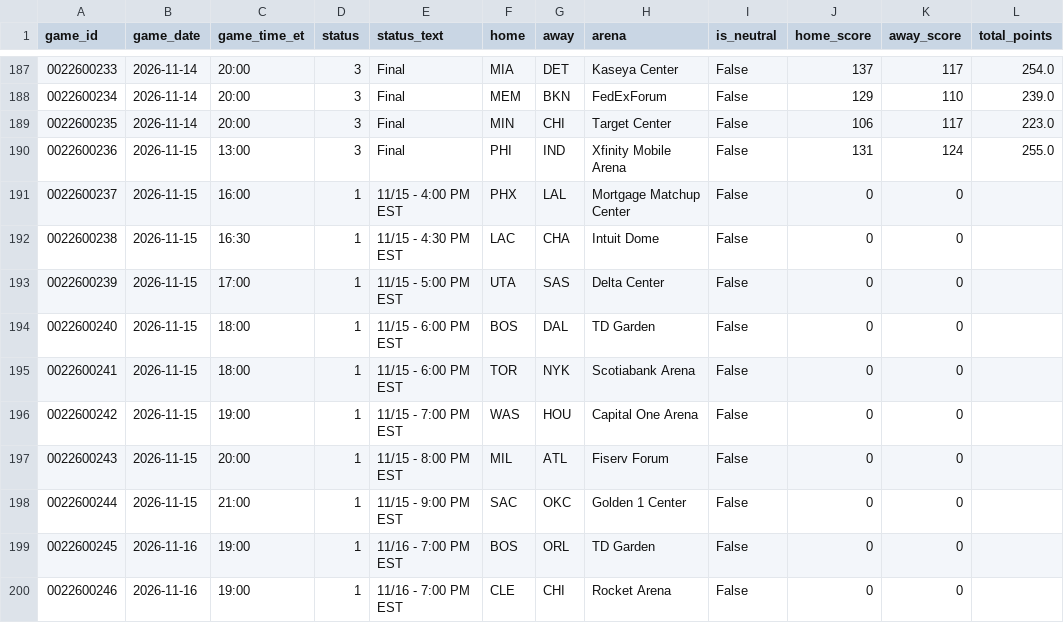
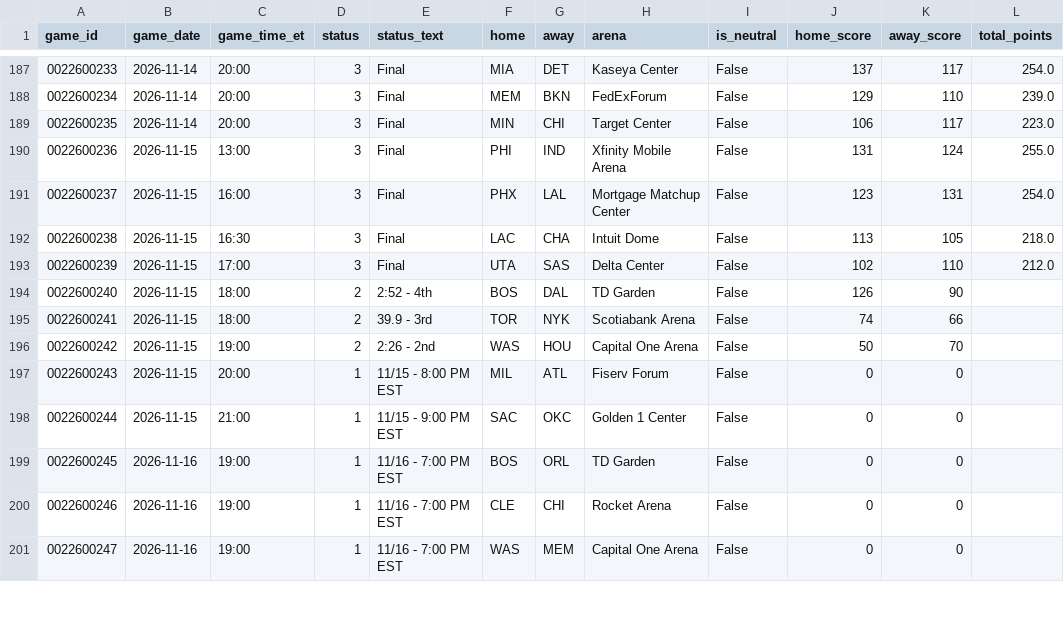
Before and after one commit to CARLMEDINAV/NBA-ML, a CSV file: artifacts/schedule_2026_27.csv, drawn as a sheet; only a part is shown, gaps mark what is left out; the shorter side is filled out with more unchanged rows.

```diff
--- a/artifacts/schedule_2026_27.csv
+++ b/artifacts/schedule_2026_27.csv
@@ -190,8 +190,8 @@ game_id,game_date,game_time_et,status,status_text,home,away,arena,is_neutral,hom
 0022600236,2026-11-15,13:00,3,Final,PHI,IND,Xfinity Mobile Arena,False,131,124,255.0
-0022600237,2026-11-15,16:00,1,11/15 - 4:00 PM EST,PHX,LAL,Mortgage Matchup Center,False,0,0,
-0022600238,2026-11-15,16:30,1,11/15 - 4:30 PM EST,LAC,CHA,Intuit Dome,False,0,0,
-0022600239,2026-11-15,17:00,1,11/15 - 5:00 PM EST,UTA,SAS,Delta Center,False,0,0,
-0022600240,2026-11-15,18:00,1,11/15 - 6:00 PM EST,BOS,DAL,TD Garden,False,0,0,
-0022600241,2026-11-15,18:00,1,11/15 - 6:00 PM EST,TOR,NYK,Scotiabank Arena,False,0,0,
-0022600242,2026-11-15,19:00,1,11/15 - 7:00 PM EST,WAS,HOU,Capital One Arena,False,0,0,
+0022600237,2026-11-15,16:00,3,Final,PHX,LAL,Mortgage Matchup Center,False,123,131,254.0
+0022600238,2026-11-15,16:30,3,Final,LAC,CHA,Intuit Dome,False,113,105,218.0
+0022600239,2026-11-15,17:00,3,Final,UTA,SAS,Delta Center,False,102,110,212.0
+0022600240,2026-11-15,18:00,2,2:52 - 4th,BOS,DAL,TD Garden,False,126,90,
+0022600241,2026-11-15,18:00,2,39.9 - 3rd,TOR,NYK,Scotiabank Arena,False,74,66,
+0022600242,2026-11-15,19:00,2,2:26 - 2nd,WAS,HOU,Capital One Arena,False,50,70,
 0022600243,2026-11-15,20:00,1,11/15 - 8:00 PM EST,MIL,ATL,Fiserv Forum,False,0,0,
```
Also changed, not shown: artifacts/team_games_recent.csv, artifacts/team_state.csv.
